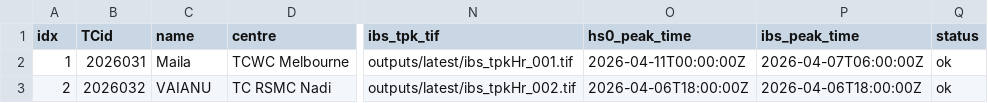
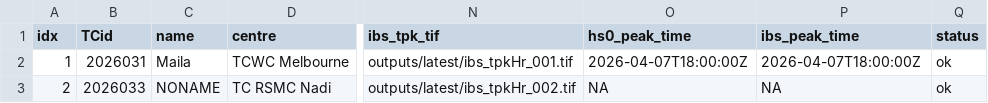
Before and after one commit to JulianOG/cyclone_ocean_waves, a CSV file: outputs/latest/index.csv, drawn as a sheet; only a part is shown, gaps mark what is left out; the diff names each change by its address in the sheet, - before the commit and + after, or states it on an @@ line.

```diff
--- a/outputs/latest/index.csv
+++ b/outputs/latest/index.csv
-O2 (hs0_peak_time): 2026-04-11T00:00:00Z
+O2 (hs0_peak_time): 2026-04-07T18:00:00Z
-P2 (ibs_peak_time): 2026-04-07T06:00:00Z
+P2 (ibs_peak_time): 2026-04-07T18:00:00Z
-B3 (TCid): 2026032
+B3 (TCid): 2026033
-C3 (name): VAIANU
+C3 (name): NONAME
-O3 (hs0_peak_time): 2026-04-06T18:00:00Z
+O3 (hs0_peak_time): NA
-P3 (ibs_peak_time): 2026-04-06T18:00:00Z
+P3 (ibs_peak_time): NA
```
Also changed, not shown: 12 other files.
